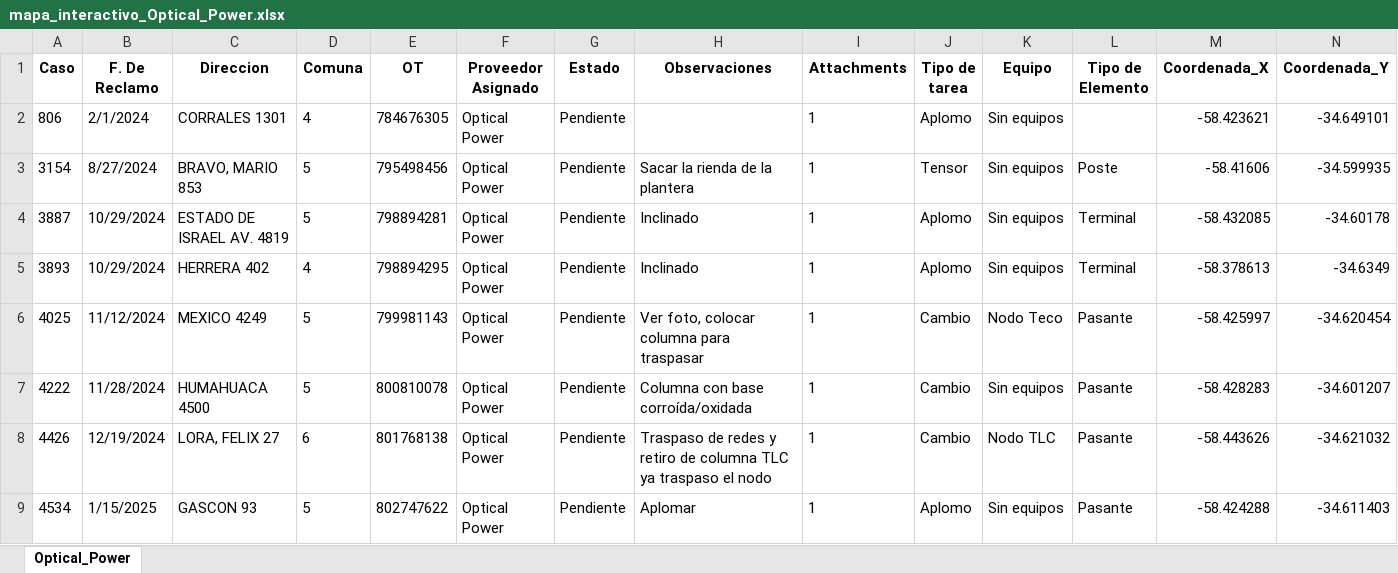
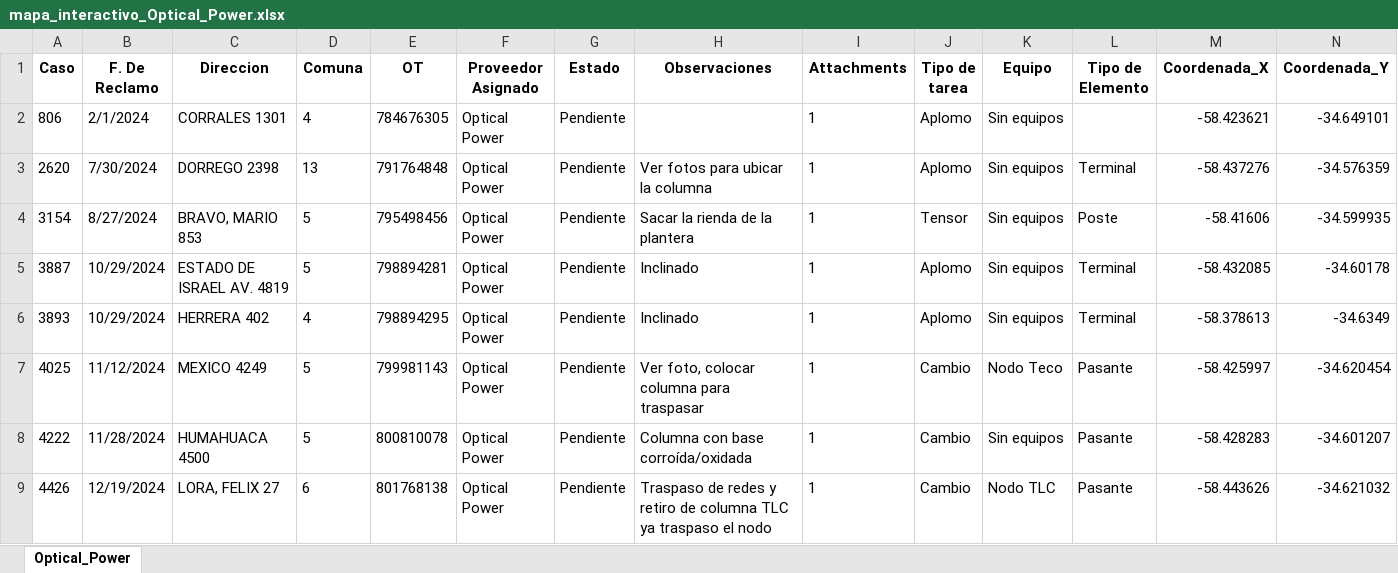
Before and after one commit to riv1matias/mapa_op, an Excel workbook: mapa_interactivo_Optical_Power.xlsx, sheet Optical_Power, drawn as a sheet; only a part is shown; the shorter side is filled out with more unchanged rows; values as stored, in another font and other column widths than the file's, no borders; the diff names each change by its address in the sheet, - before the commit and + after, or states it on an @@ line.

Commit message:
🔄 Actualización automática del index.html y archivo Excel

```diff
--- a/mapa_interactivo_Optical_Power.xlsx (sheet Optical_Power)
+++ b/mapa_interactivo_Optical_Power.xlsx (sheet Optical_Power)
+row 3: 2620 | 7/30/2024 | DORREGO 2398 | 13 | 791764848 | Optical Power | Pendiente | Ver fotos para ubicar la columna | 1 | Aplomo | Sin equipos | Terminal | -58.437276 | -34.576359
```
Also changed, not shown: 1 other file.
